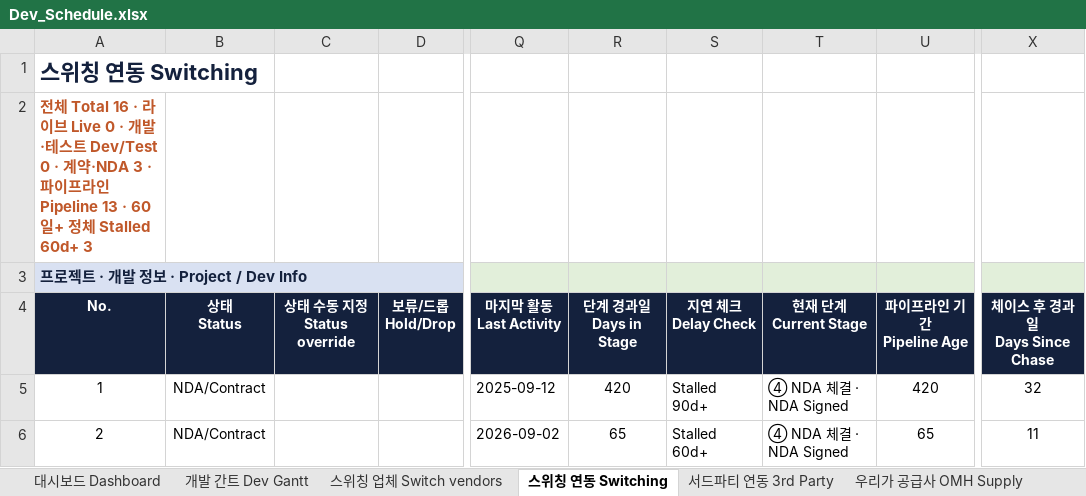
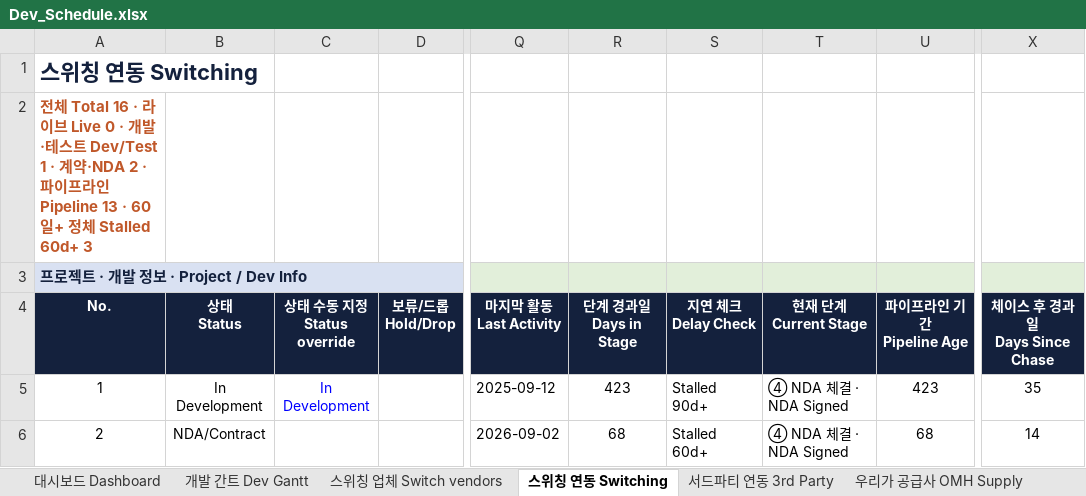
Before and after one commit to bstars00-rgb/Integration-Tracker, an Excel workbook: data/Dev_Schedule.xlsx, sheet 스위칭 연동 Switching, drawn as a sheet; only a part is shown, gaps mark what is left out; values as stored, in another font and other column widths than the file's, no borders; conditional formats not drawn; the diff covers the shown part only; the diff names each change by its address in the sheet, - before the commit and + after, or states it on an @@ line.

```diff
--- a/data/Dev_Schedule.xlsx (sheet 스위칭 연동 Switching)
+++ b/data/Dev_Schedule.xlsx (sheet 스위칭 연동 Switching)
-A2: …스트 Dev/Test 0 · 계약·NDA 3 · 파이프…
+A2: …스트 Dev/Test 1 · 계약·NDA 2 · 파이프…
-B5: NDA/Contract
+B5: In Development
-C5: (empty)
+C5: In Development
-R5: 420
+R5: 423
-U5: 420
+U5: 423
-X5: 32
+X5: 35
-R6: 65
+R6: 68
-U6: 65
+U6: 68
-X6: 11
+X6: 14
```
Also changed, not shown: 21 edited cells elsewhere in this sheet, sheet 우리가 공급사 OMH Supply, sheet 상호연동 Two-way, sheet Chase Log, sheet 대시보드 Dashboard, sheet 스위칭 업체 Switch vendors, sheet 서드파티 연동 3rd Party, 1 more sheet, hidden cells, charts or pictures, 3 other files.
